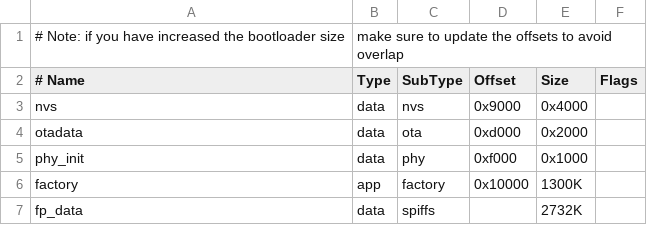
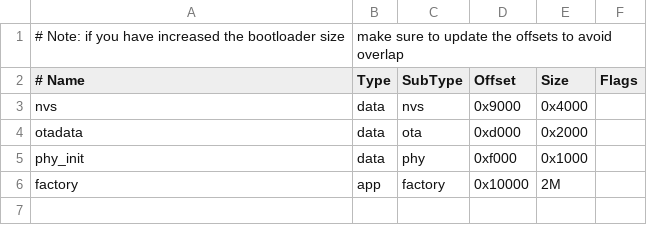
Before and after one commit to stops-top/ESP-Sensory, a CSV file: examples/touch/partitions.csv, drawn as a sheet.

```diff
--- a/examples/touch/partitions.csv
+++ b/examples/touch/partitions.csv
@@ -5,3 +5,2 @@ otadata,  data, ota,     0xd000,  0x2000,
 phy_init, data, phy,     0xf000,  0x1000,
-factory,  app,  factory, 0x10000, 1300K,
-fp_data,  data, spiffs,  ,        2732K,
+factory,  app,  factory, 0x10000, 2M,
```
Also changed, not shown: 31 other files.
